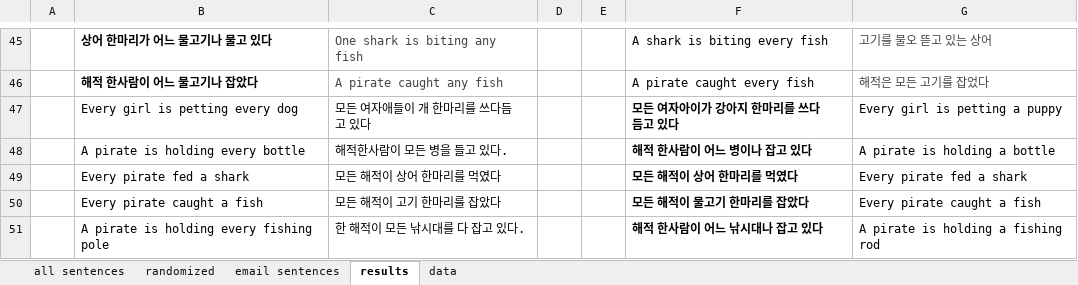
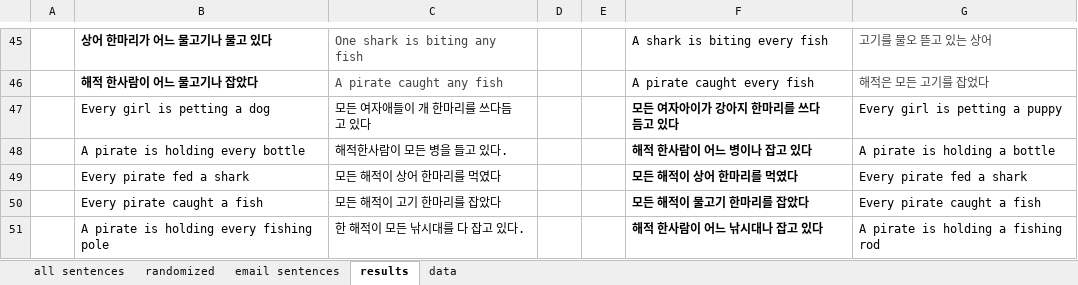
Before and after one commit to gscontras/korean-scope, an Excel workbook: experiments/experigen/english-sentences.xlsx, sheet results, drawn as a sheet; only a part is shown, gaps mark what is left out; values as stored, in another font and other column widths than the file's, no borders; the diff names each change by its address in the sheet, - before the commit and + after, or states it on an @@ line.

```diff
--- a/experiments/experigen/english-sentences.xlsx (sheet results)
+++ b/experiments/experigen/english-sentences.xlsx (sheet results)
-B47: Every girl is petting every dog
+B47: Every girl is petting a dog
```
Also changed, not shown: sheet data, sheet email sentences.
